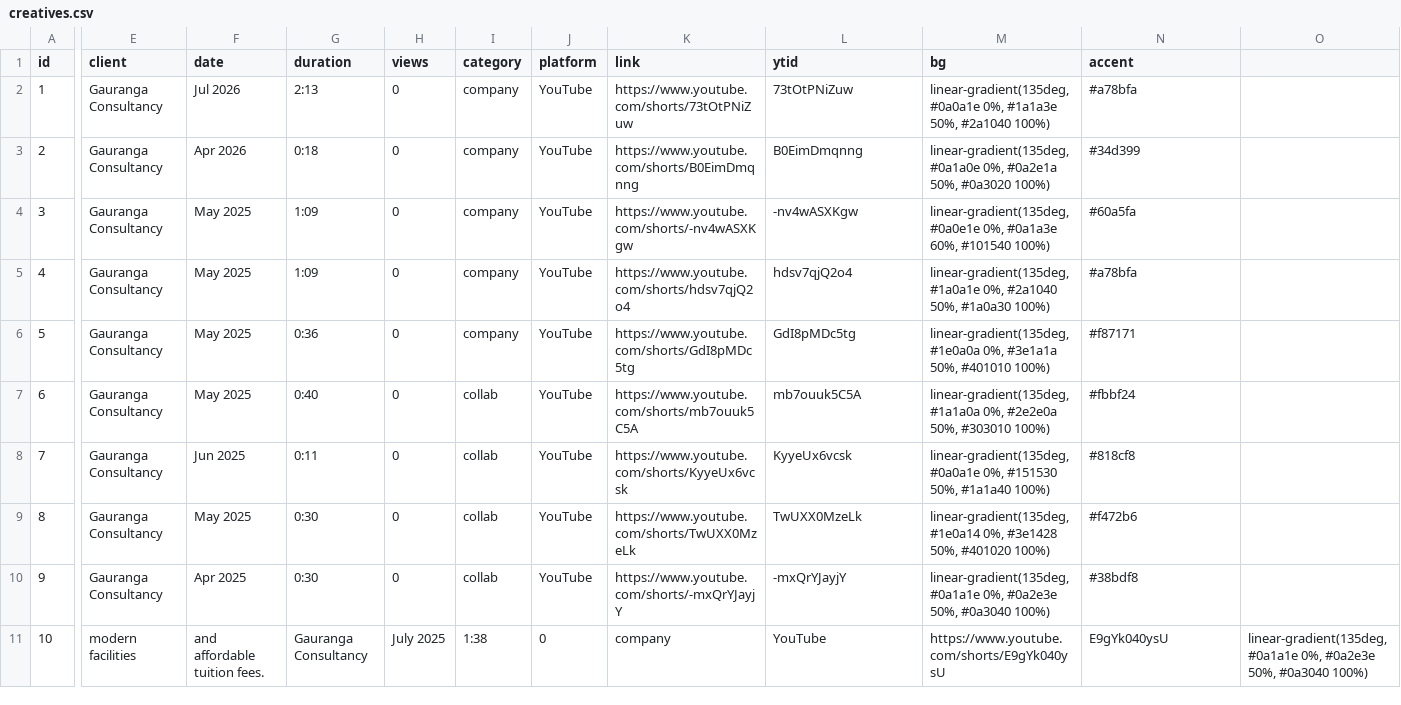
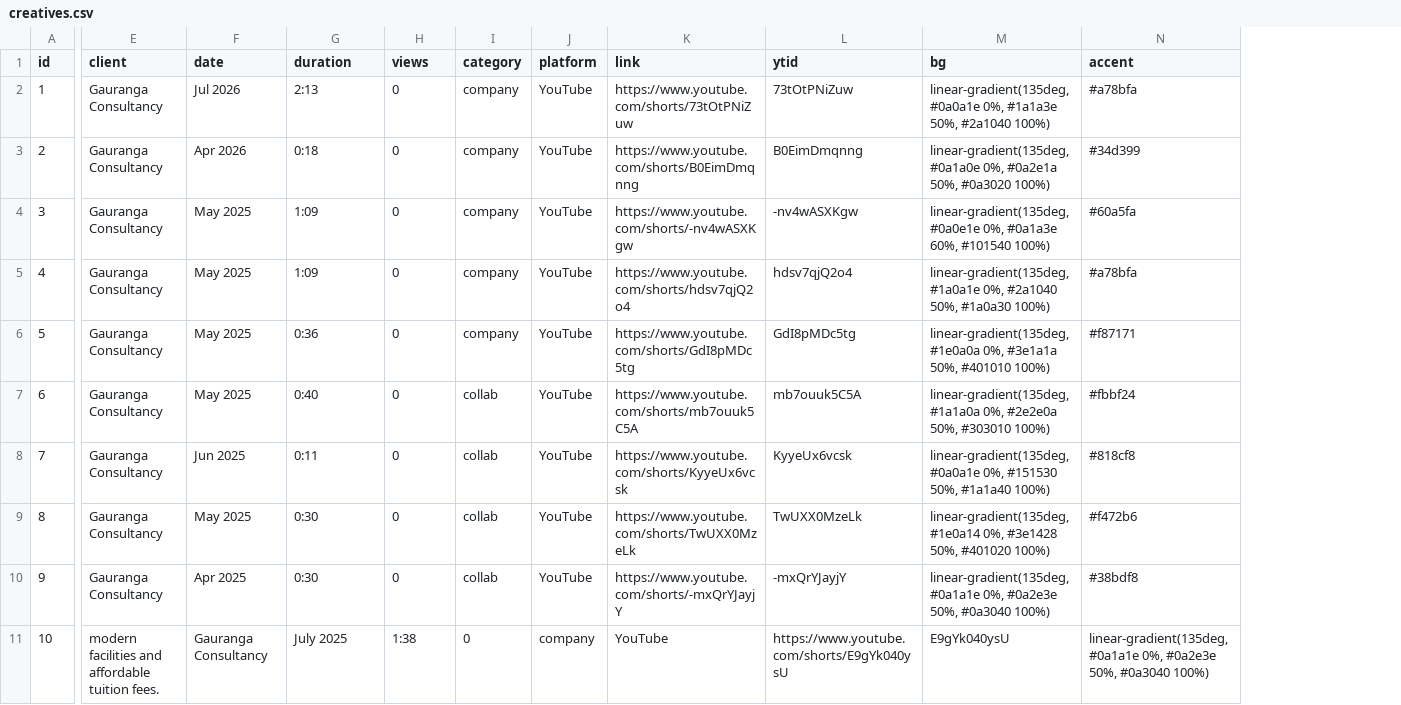
Before and after one commit to IamRajiv18/rajiv.dev, a CSV file: data/creatives.csv, drawn as a sheet; only a part is shown, gaps mark what is left out; the diff names each change by its address in the sheet, - before the commit and + after, or states it on an @@ line.

Commit message:
Update creatives.csv

```diff
--- a/data/creatives.csv
+++ b/data/creatives.csv
-column O, row 11: linear-gradient(135deg, #0a1a1e 0%, #0a2e3e 50%, #0a3040 100%)
-E11 (client): modern facilities
+E11 (client): modern facilities and affordable tuition fees.
-F11 (date): and affordable tuition fees.
+F11 (date): Gauranga Consultancy
-G11 (duration): Gauranga Consultancy
+G11 (duration): July 2025
-H11 (views): July 2025
+H11 (views): 1:38
-I11 (category): 1:38
+I11 (category): 0
-J11 (platform): 0
+J11 (platform): company
-K11 (link): company
+K11 (link): YouTube
-L11 (ytid): YouTube
+L11 (ytid): https://www.youtube.com/shorts/E9gYk040ysU
-M11 (bg): https://www.youtube.com/shorts/E9gYk040ysU
+M11 (bg): E9gYk040ysU
-N11 (accent): E9gYk040ysU
+N11 (accent): linear-gradient(135deg, #0a1a1e 0%, #0a2e3e 50%, #0a3040 100%)
```
